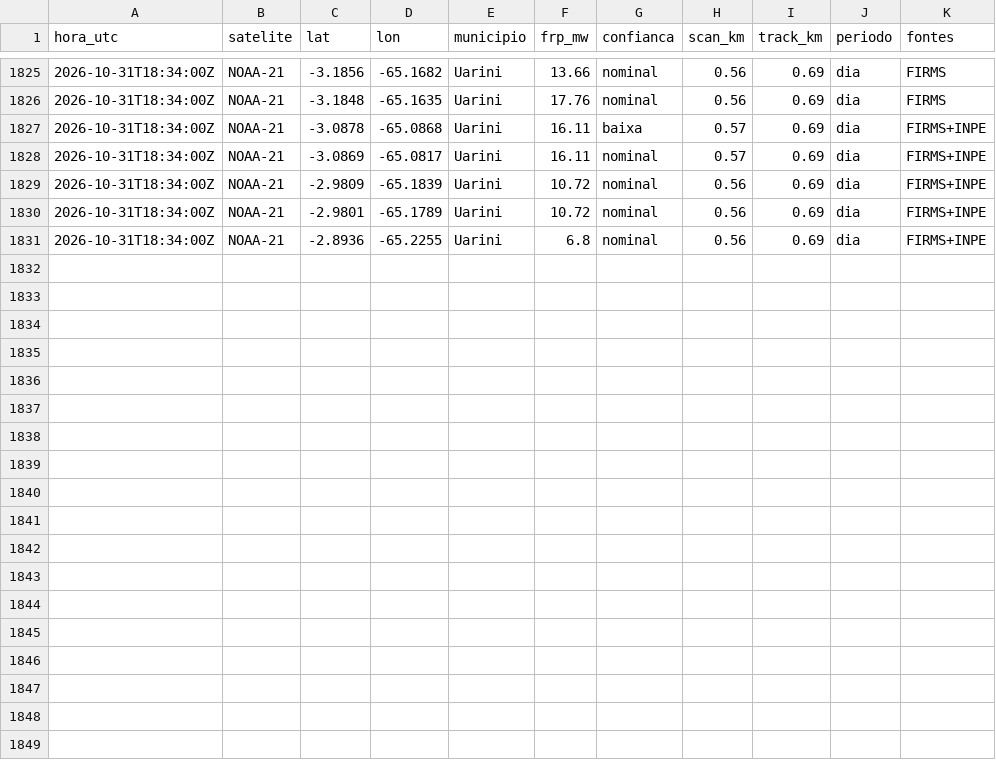
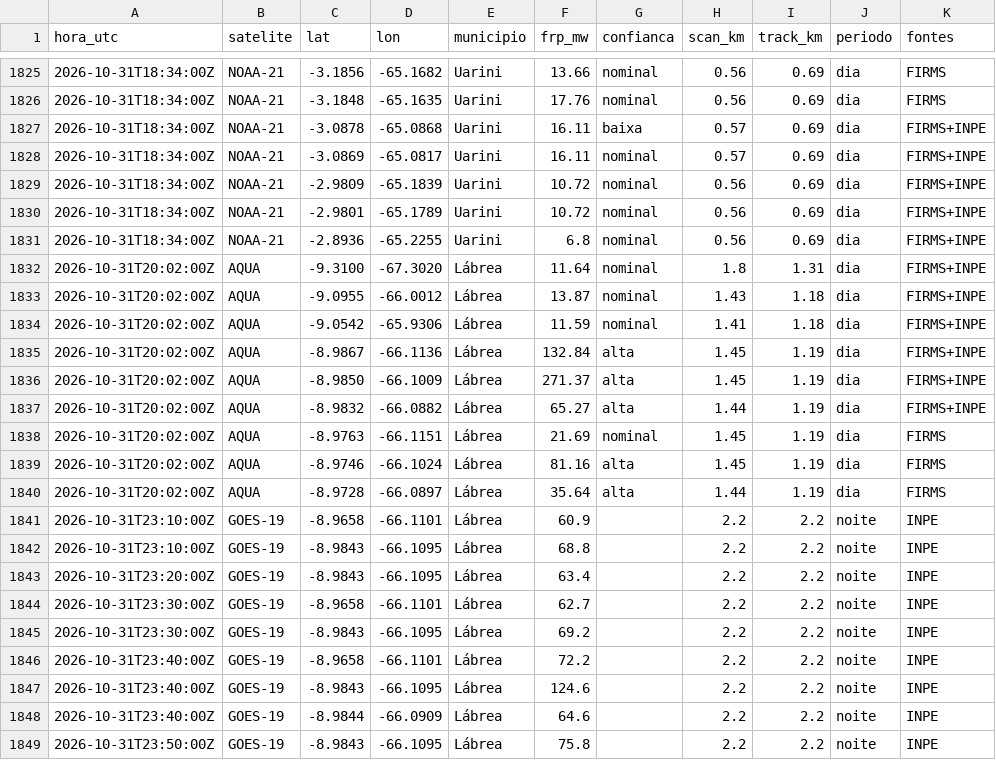
Before and after one commit to UFAMCCA/MonitorBETA, a CSV file: docs/data/historico/coari/2026-10.csv, drawn as a sheet; only a part is shown, gaps mark what is left out.

```diff
--- a/docs/data/historico/coari/2026-10.csv
+++ b/docs/data/historico/coari/2026-10.csv
@@ -1831 +1831,19 @@ hora_utc,satelite,lat,lon,municipio,frp_mw,confianca,scan_km,track_km,periodo,fo
 2026-10-31T18:34:00Z,NOAA-21,-2.8936,-65.2255,Uarini,6.8,nominal,0.56,0.69,dia,FIRMS+INPE
+2026-10-31T20:02:00Z,AQUA,-9.3100,-67.3020,Lábrea,11.64,nominal,1.8,1.31,dia,FIRMS+INPE
+2026-10-31T20:02:00Z,AQUA,-9.0955,-66.0012,Lábrea,13.87,nominal,1.43,1.18,dia,FIRMS+INPE
+2026-10-31T20:02:00Z,AQUA,-9.0542,-65.9306,Lábrea,11.59,nominal,1.41,1.18,dia,FIRMS+INPE
+2026-10-31T20:02:00Z,AQUA,-8.9867,-66.1136,Lábrea,132.84,alta,1.45,1.19,dia,FIRMS+INPE
+2026-10-31T20:02:00Z,AQUA,-8.9850,-66.1009,Lábrea,271.37,alta,1.45,1.19,dia,FIRMS+INPE
+2026-10-31T20:02:00Z,AQUA,-8.9832,-66.0882,Lábrea,65.27,alta,1.44,1.19,dia,FIRMS+INPE
+2026-10-31T20:02:00Z,AQUA,-8.9763,-66.1151,Lábrea,21.69,nominal,1.45,1.19,dia,FIRMS
+2026-10-31T20:02:00Z,AQUA,-8.9746,-66.1024,Lábrea,81.16,alta,1.45,1.19,dia,FIRMS
+2026-10-31T20:02:00Z,AQUA,-8.9728,-66.0897,Lábrea,35.64,alta,1.44,1.19,dia,FIRMS
+2026-10-31T23:10:00Z,GOES-19,-8.9658,-66.1101,Lábrea,60.9,,2.2,2.2,noite,INPE
+2026-10-31T23:10:00Z,GOES-19,-8.9843,-66.1095,Lábrea,68.8,,2.2,2.2,noite,INPE
+2026-10-31T23:20:00Z,GOES-19,-8.9843,-66.1095,Lábrea,63.4,,2.2,2.2,noite,INPE
+2026-10-31T23:30:00Z,GOES-19,-8.9658,-66.1101,Lábrea,62.7,,2.2,2.2,noite,INPE
+2026-10-31T23:30:00Z,GOES-19,-8.9843,-66.1095,Lábrea,69.2,,2.2,2.2,noite,INPE
+2026-10-31T23:40:00Z,GOES-19,-8.9658,-66.1101,Lábrea,72.2,,2.2,2.2,noite,INPE
+2026-10-31T23:40:00Z,GOES-19,-8.9843,-66.1095,Lábrea,124.6,,2.2,2.2,noite,INPE
+2026-10-31T23:40:00Z,GOES-19,-8.9844,-66.0909,Lábrea,64.6,,2.2,2.2,noite,INPE
+2026-10-31T23:50:00Z,GOES-19,-8.9843,-66.1095,Lábrea,75.8,,2.2,2.2,noite,INPE
```
Also changed, not shown: docs/data/historico/benjamin-constant/2026-10.csv, docs/data/historico/humaita/2026-10.csv, 35 other files.
